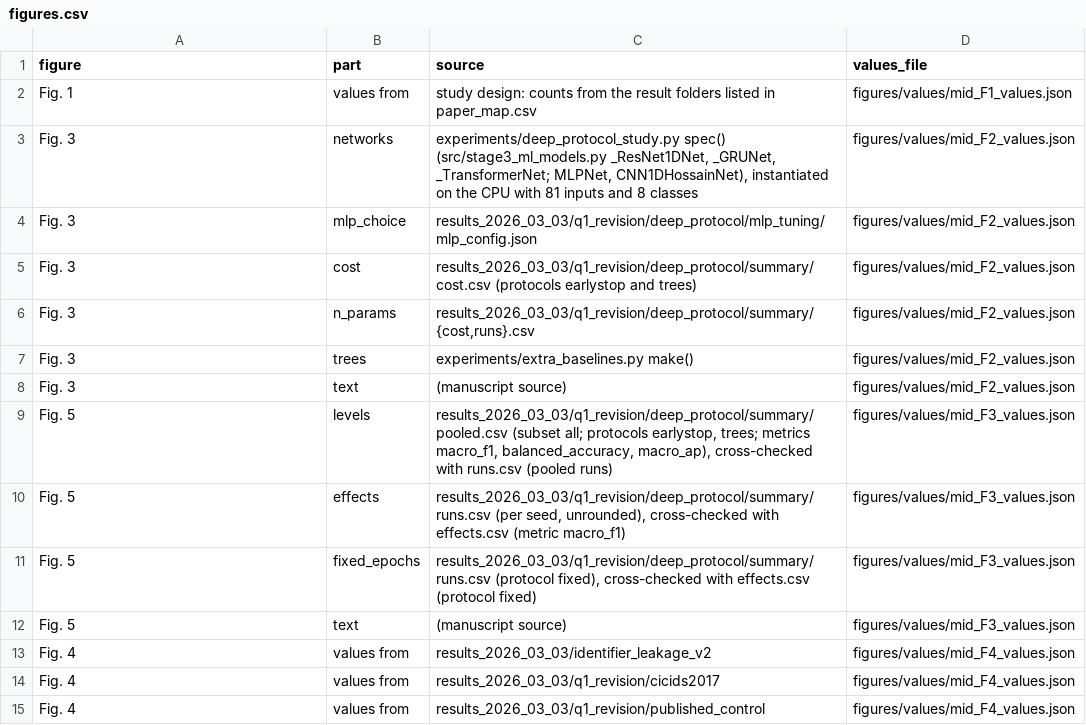
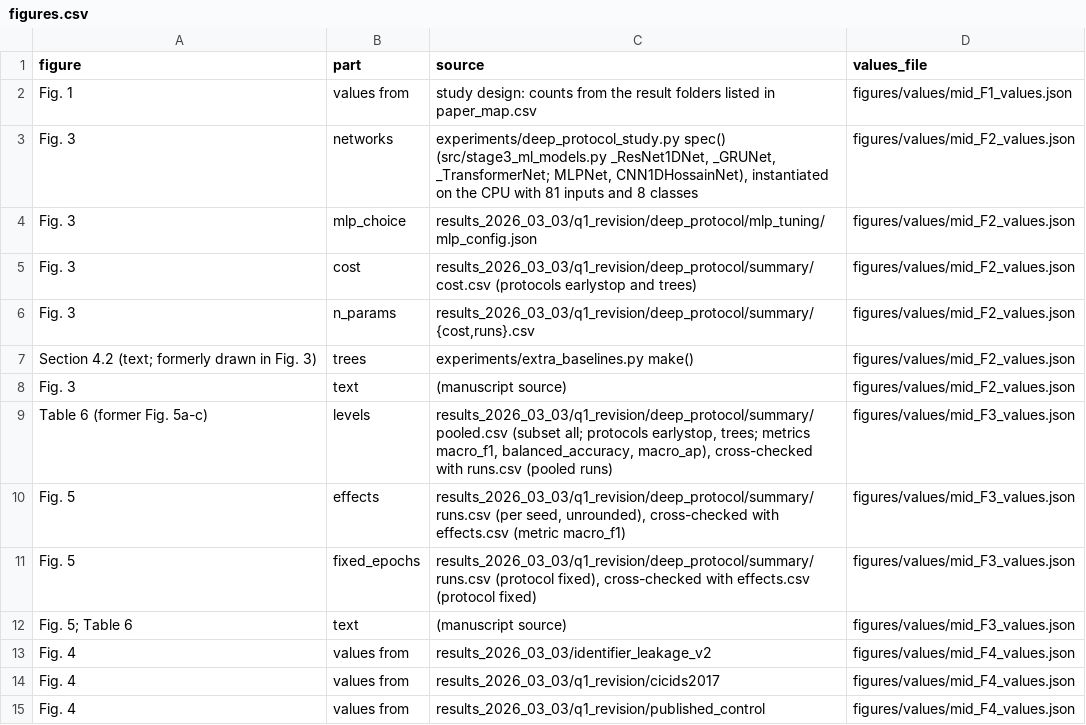
Before and after one commit to alifoxpro/iot-ids-leakage-labels-splits, a CSV file: manifest/figures.csv, drawn as a sheet; only a part is shown; the diff covers the shown part only.

Commit message:
Update the manifest, paper map, audit design and figure values for the revised manuscript
The numeric panels of the former Figs. 5a-c and 6a are now Tables 6 and 5 of the manuscript: the figure-values files say so and the manifest names the printed table or figure of each part. The paper map now counts the numbers of every table cell and note. The audit design lists, for every sampled flow, all four strata that contain it and the bounds of its inclusion probability over them. Feature sets of the identifier controls are named with their meaning; the merged figure-values file is no longer listed. Figure values of Figs. 1 and 3 follow the redrawn figures; README updated.

```diff
--- a/manifest/figures.csv
+++ b/manifest/figures.csv
@@ -6,8 +6,8 @@ Fig. 3,cost,results_2026_03_03/q1_revision/deep_protocol/summary/cost.csv (proto
 Fig. 3,n_params,"results_2026_03_03/q1_revision/deep_protocol/summary/{cost,runs}.csv",figures/values/mid_F2_values.json
-Fig. 3,trees,experiments/extra_baselines.py make(),figures/values/mid_F2_values.json
+Section 4.2 (text; formerly drawn in Fig. 3),trees,experiments/extra_baselines.py make(),figures/values/mid_F2_values.json
 Fig. 3,text,(manuscript source),figures/values/mid_F2_values.json
-Fig. 5,levels,"results_2026_03_03/q1_revision/deep_protocol/summary/pooled.csv (subset all; protocols earlystop, trees; metrics macro_f1, balanced_accuracy, macro_ap), cross-checked with runs.csv (pooled runs)",figures/values/mid_F3_values.json
+Table 6 (former Fig. 5a-c),levels,"results_2026_03_03/q1_revision/deep_protocol/summary/pooled.csv (subset all; protocols earlystop, trees; metrics macro_f1, balanced_accuracy, macro_ap), cross-checked with runs.csv (pooled runs)",figures/values/mid_F3_values.json
 Fig. 5,effects,"results_2026_03_03/q1_revision/deep_protocol/summary/runs.csv (per seed, unrounded), cross-checked with effects.csv (metric macro_f1)",figures/values/mid_F3_values.json
 Fig. 5,fixed_epochs,"results_2026_03_03/q1_revision/deep_protocol/summary/runs.csv (protocol fixed), cross-checked with effects.csv (protocol fixed)",figures/values/mid_F3_values.json
-Fig. 5,text,(manuscript source),figures/values/mid_F3_values.json
+Fig. 5; Table 6,text,(manuscript source),figures/values/mid_F3_values.json
 Fig. 4,values from,results_2026_03_03/identifier_leakage_v2,figures/values/mid_F4_values.json
```
Also changed, not shown: 16 removed rows and 9 edited cells elsewhere in this file, manifest/paper_map.csv, 10 other files.
